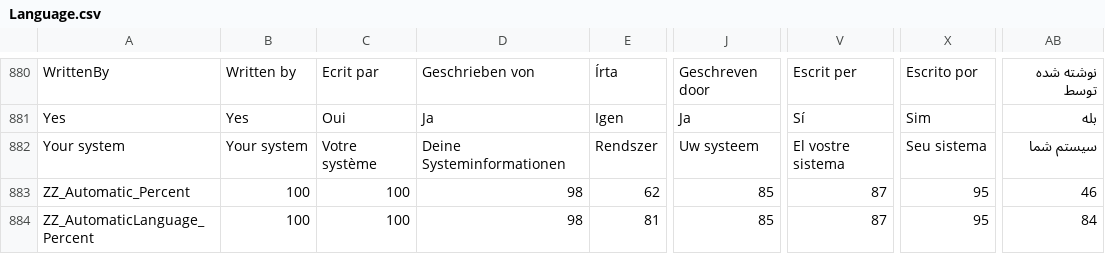
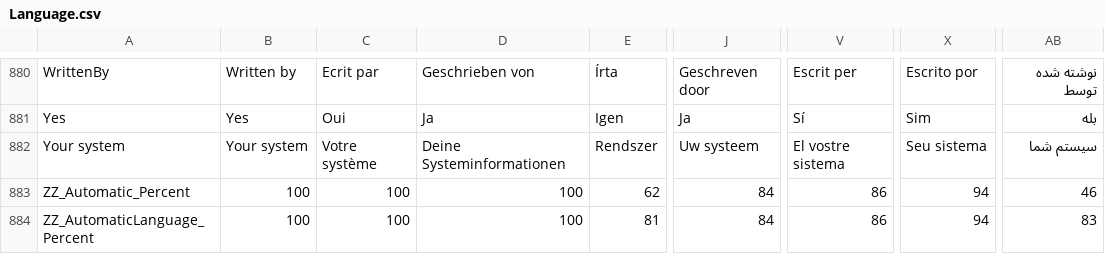
Before and after one commit to MediaArea/MediaInfo, a CSV file: Source/Ressource/Language.csv, drawn as a sheet; only a part is shown, gaps mark what is left out; the diff names each change by its address in the sheet, - before the commit and + after, or states it on an @@ line.

```diff
--- a/Source/Ressource/Language.csv
+++ b/Source/Ressource/Language.csv
-D883:D884: 98
+D883:D884: 100
-J883:J884: 85
+J883:J884: 84
-V883:V884: 87
+V883:V884: 86
-X883:X884: 95
+X883:X884: 94
-AB884: 84
+AB884: 83
```
Also changed, not shown: Source/Ressource/Plugin/Language/de.csv.
